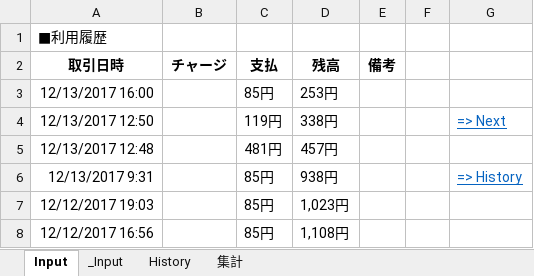
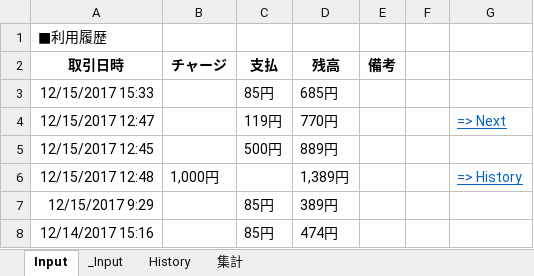
Before and after one commit to johnfcoltrane/CardHistory, an Excel workbook: EDY使用履歴.xlsm, sheet Input, drawn as a sheet; values as stored, in another font and other column widths than the file's, no borders; charts and pictures not drawn; removed rows and columns are numbered as before the commit, all else as after; the diff names each change by its address in the sheet, - before the commit and + after, or states it on an @@ line.

```diff
--- a/EDY使用履歴.xlsm (sheet Input)
+++ b/EDY使用履歴.xlsm (sheet Input)
-A3 (取引日時): 12/13/2017 16:00
+A3 (取引日時): 12/15/2017 15:33
-D3 (残高): 253円
+D3 (残高): 685円
-A4 (取引日時): 12/13/2017 12:50
+A4 (取引日時): 12/15/2017 12:47
-D4 (残高): 338円
+D4 (残高): 770円
-row 5: 12/13/2017 12:48 |  | 481円 | 457円
+row 5: 12/15/2017 12:45 |  | 500円 | 889円
+row 6: 12/15/2017 12:48 | 1,000円 |  | 1,389円 |  |  | => History
-A7 (取引日時): 12/13/2017 9:31
+A7 (取引日時): 12/15/2017 9:29
-D7 (残高): 938円
+D7 (残高): 389円
-G7: => History
+G7: (empty)
-row 7: 12/12/2017 19:03 |  | 85円 | 1,023円
-A8 (取引日時): 12/12/2017 16:56
+A8 (取引日時): 12/14/2017 15:16
-D8 (残高): 1,108円
+D8 (残高): 474円
```
Also changed, not shown: sheet History, sheet _Input, 2 other files.
